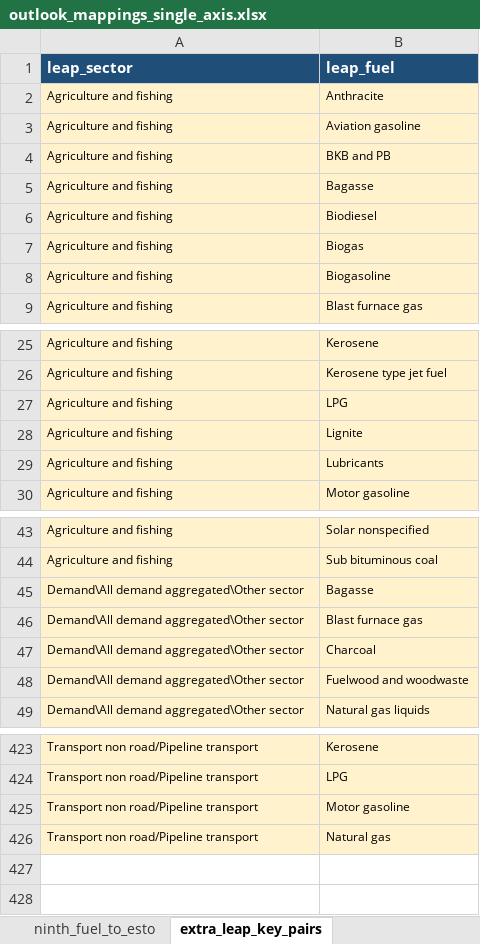
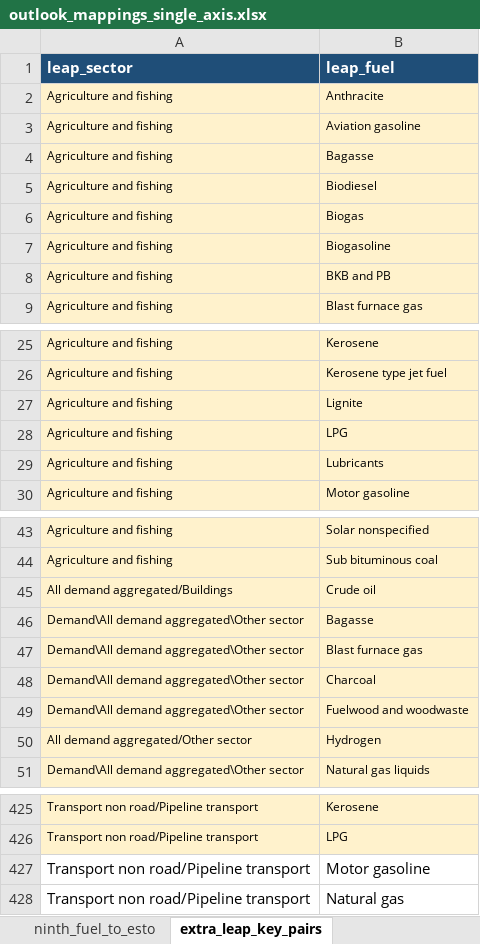
Before and after one commit to asia-pacific-energy-research-centre/leap_mappings, an Excel workbook: config/outlook_mappings_single_axis.xlsx, sheet extra_leap_key_pairs, drawn as a sheet; only a part is shown, gaps mark what is left out; values as stored, in another font and other column widths than the file's, no borders; addresses are those after the commit; the diff covers the shown part only; the diff names each change by its address in the sheet, - before the commit and + after, or states it on an @@ line.

Commit message:
codex: correct LEAP TFC domestic demand boundary
Verification: python -m pytest tests/test_tfc_rollup_configuration.py -q (3 passed).

```diff
--- a/config/outlook_mappings_single_axis.xlsx (sheet extra_leap_key_pairs)
+++ b/config/outlook_mappings_single_axis.xlsx (sheet extra_leap_key_pairs)
@@ row 4 moved to row 8: Agriculture and fishing @@
@@ row 28 moved to row 27: Agriculture and fishing @@
+row 45: All demand aggregated/Buildings | Crude oil
+row 50: All demand aggregated/Other sector | Hydrogen
-A427:B428 fill: #FFF2CC
+A427:B428 fill: none, text size: larger
```
Also changed, not shown: 12 moved rows elsewhere in this sheet, sheet leap_rollup_rules, sheet extra_esto_key_pairs, sheet extra_esto_extended_pairs, charts or pictures, config/outlook_mappings_master.xlsx, 6 other files.
